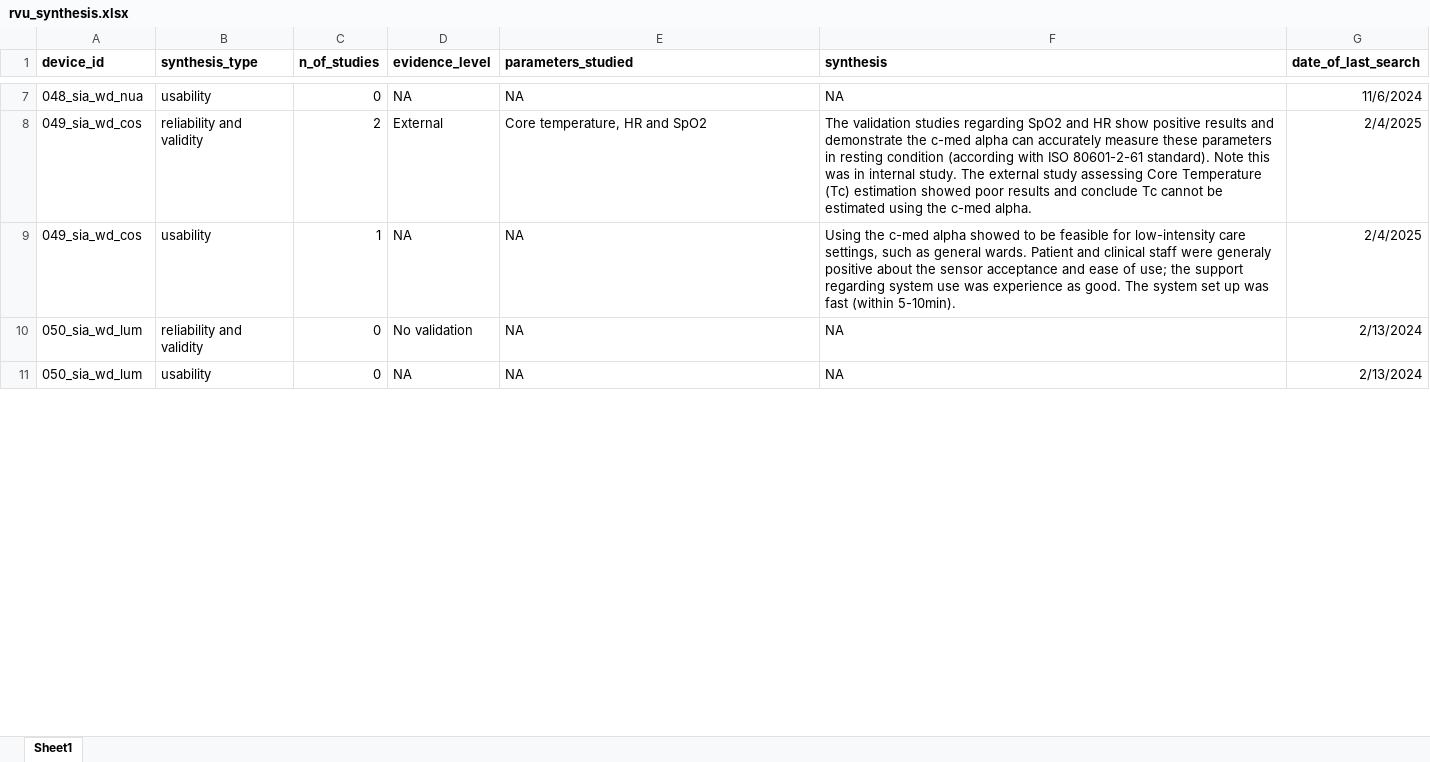
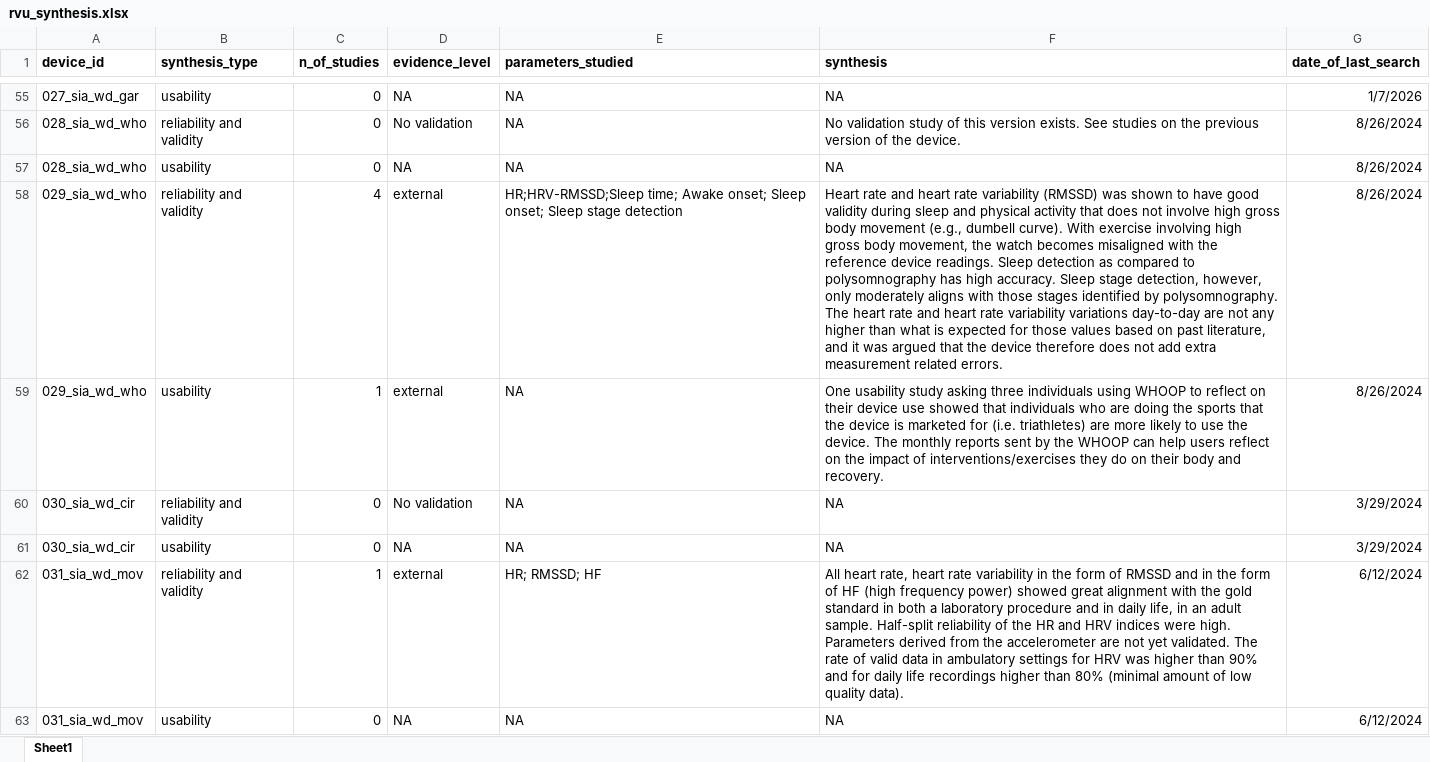
Before and after one commit to stress-in-action/sia.project.1.wd.data, an Excel workbook: data/raw/rvu_synthesis.xlsx, sheet Sheet1, drawn as a sheet; only a part is shown, gaps mark what is left out; values as stored, in another font and other column widths than the file's, no borders; removed rows and columns are numbered as before the commit, all else as after; the diff covers the shown part only; the diff names each change by its address in the sheet, - before the commit and + after, or states it on an @@ line.

```diff
--- a/data/raw/rvu_synthesis.xlsx (sheet Sheet1)
+++ b/data/raw/rvu_synthesis.xlsx (sheet Sheet1)
-A55 (device_id): 048_sia_wd_nua
+A55 (device_id): 027_sia_wd_gar
-G55 (date_of_last_search): 11/6/2024
+G55 (date_of_last_search): 1/7/2026
-row 8: 049_sia_wd_cos | reliability and validity | 2 | External | Core temperature, HR and SpO2 | The validation studies regarding SpO2 and HR show positive results and demonstrate the c-med alpha can accurately measure these parameters in resting condition (according with ISO 80601-2-61 standard). Note this was in internal study. The external study assessing Core Temperature (Tc) estimation showed poor results and conclude Tc cannot be estimated using the c-med alpha. | 2/4/2025
+row 56: 028_sia_wd_who | reliability and validity | 0 | No validation | NA | No validation study of this version exists. See studies on the previous version of the device. | 8/26/2024
+row 57: 028_sia_wd_who | usability | 0 | NA | NA | NA | 8/26/2024
+row 58: 029_sia_wd_who | reliability and validity | 4 | external | HR;HRV-RMSSD;Sleep time; Awake onset; Sleep onset; Sleep stage detection | Heart rate and heart rate variability (RMSSD) was shown to have good validity during sleep and physical activity that does not involve high gross body movement (e.g., dumbell curve). With exercise involving high gross body movement, the watch becomes misaligned with the reference device readings. Sleep detection as compared to polysomnography has high accuracy. Sleep stage detection, however, only moderately aligns with those stages identified by polysomnography. The heart rate and heart rate variability variations day-to-day are not any higher than what is expected for those values based on past literature, and it was argued that the device therefore does not add extra measurement related errors. | 8/26/2024
-A59 (device_id): 049_sia_wd_cos
+A59 (device_id): 029_sia_wd_who
-D59 (evidence_level): NA
+D59 (evidence_level): external
-F59 (synthesis): Using the c-med alpha showed to be feasible for low-intensity care settings, such as general wards. Patient and clinical staff were generaly positive about the sensor acceptance and ease of use; the support regarding system use was experience as good. The system set up was fast (within 5-10min).
+F59 (synthesis): One usability study asking three individuals using WHOOP to reflect on their device use showed that individuals who are doing the sports that the device is marketed for (i.e. triathletes) are more likely to use the device. The monthly reports sent by the WHOOP can help users reflect on the impact of interventions/exercises they do on their body and recovery.
-G59 (date_of_last_search): 2/4/2025
+G59 (date_of_last_search): 8/26/2024
-A60:A61 (device_id): 050_sia_wd_lum
+A60:A61 (device_id): 030_sia_wd_cir
-G60:G61 (date_of_last_search): 2/13/2024
+G60:G61 (date_of_last_search): 3/29/2024
+row 62: 031_sia_wd_mov | reliability and validity | 1 | external | HR; RMSSD; HF | All heart rate, heart rate variability in the form of RMSSD and in the form of HF (high frequency power) showed great alignment with the gold standard in both a laboratory procedure and in daily life, in an adult sample. Half-split reliability of the HR and HRV indices were high. Parameters derived from the accelerometer are not yet validated. The rate of valid data in ambulatory settings for HRV was higher than 90% and for daily life recordings higher than 80% (minimal amount of low quality data). | 6/12/2024
+row 63: 031_sia_wd_mov | usability | 0 | NA | NA | NA | 6/12/2024
```
Also changed, not shown: 75 added rows, 1 removed row and 15 edited cells elsewhere in this sheet, data/raw/data_access.xlsx, data/raw/devices.xlsx, 3 other files.
